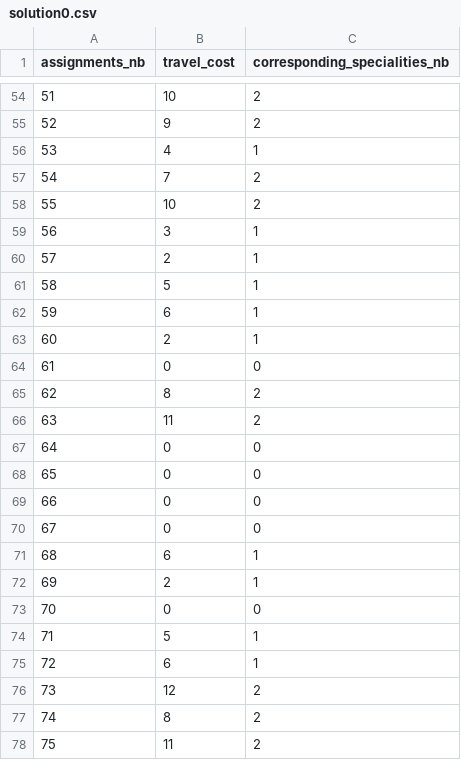
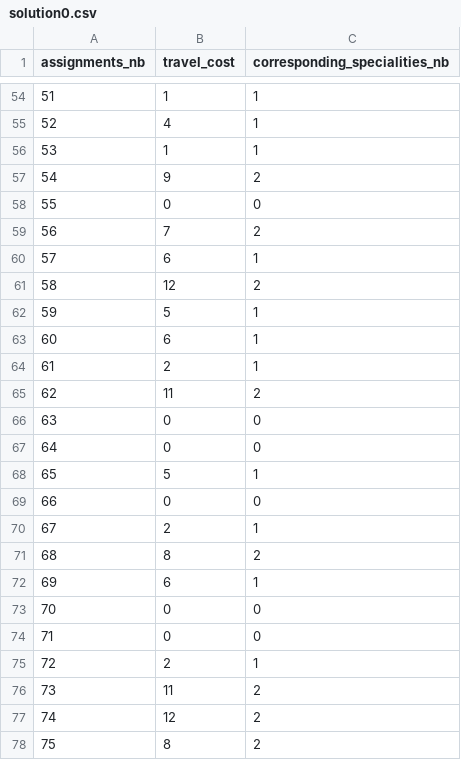
Before and after one commit to timothewt/Missions_Assigment_Problem, a CSV file: src/instances/150Missions-2centres/solution0.csv, drawn as a sheet; only a part is shown, gaps mark what is left out; the diff covers the shown part only; the diff names each change by its address in the sheet, - before the commit and + after, or states it on an @@ line.

```diff
--- a/src/instances/150Missions-2centres/solution0.csv
+++ b/src/instances/150Missions-2centres/solution0.csv
-B54 (travel_cost): 10
+B54 (travel_cost): 1
-C54:C55 (corresponding_specialities_nb): 2
+C54:C55 (corresponding_specialities_nb): 1
-B55 (travel_cost): 9
+B55 (travel_cost): 4
-B56 (travel_cost): 4
+B56 (travel_cost): 1
-B57 (travel_cost): 7
+B57 (travel_cost): 9
-B58 (travel_cost): 10
+B58 (travel_cost): 0
-C58 (corresponding_specialities_nb): 2
+C58 (corresponding_specialities_nb): 0
-B59 (travel_cost): 3
+B59 (travel_cost): 7
-C59 (corresponding_specialities_nb): 1
+C59 (corresponding_specialities_nb): 2
-B60 (travel_cost): 2
+B60 (travel_cost): 6
-B61 (travel_cost): 5
+B61 (travel_cost): 12
-C61 (corresponding_specialities_nb): 1
+C61 (corresponding_specialities_nb): 2
-B62 (travel_cost): 6
+B62 (travel_cost): 5
-B63 (travel_cost): 2
+B63 (travel_cost): 6
-B64 (travel_cost): 0
+B64 (travel_cost): 2
-C64 (corresponding_specialities_nb): 0
+C64 (corresponding_specialities_nb): 1
-B65 (travel_cost): 8
+B65 (travel_cost): 11
-B66 (travel_cost): 11
+B66 (travel_cost): 0
-C66 (corresponding_specialities_nb): 2
+C66 (corresponding_specialities_nb): 0
-B68 (travel_cost): 0
+B68 (travel_cost): 5
-C68 (corresponding_specialities_nb): 0
+C68 (corresponding_specialities_nb): 1
-B70 (travel_cost): 0
+B70 (travel_cost): 2
-C70 (corresponding_specialities_nb): 0
+C70 (corresponding_specialities_nb): 1
-B71 (travel_cost): 6
+B71 (travel_cost): 8
-C71 (corresponding_specialities_nb): 1
+C71 (corresponding_specialities_nb): 2
-B72 (travel_cost): 2
+B72 (travel_cost): 6
-B74 (travel_cost): 5
+B74 (travel_cost): 0
-C74 (corresponding_specialities_nb): 1
+C74 (corresponding_specialities_nb): 0
-B75 (travel_cost): 6
+B75 (travel_cost): 2
-B76 (travel_cost): 12
+B76 (travel_cost): 11
-B77 (travel_cost): 8
+B77 (travel_cost): 12
-B78 (travel_cost): 11
+B78 (travel_cost): 8
```
Also changed, not shown: 1 added row, 1 removed row and 136 edited cells elsewhere in this file, 4 other files.
